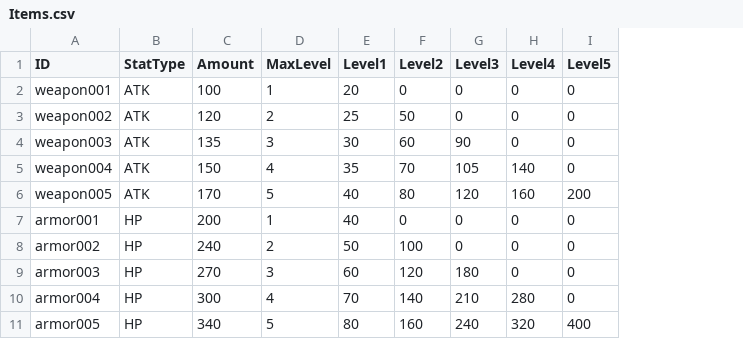
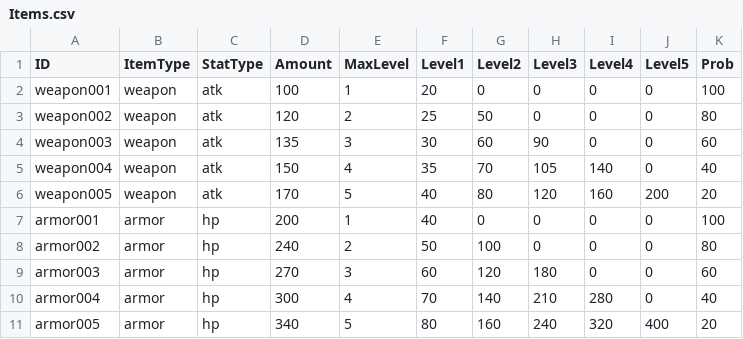
Before and after one commit to Heondu/DragonHunter, a CSV file: Assets/Resources/DB/Items.csv, drawn as a sheet; addresses are those after the commit; the diff names each change by its address in the sheet, - before the commit and + after, or states it on an @@ line.

```diff
--- a/Assets/Resources/DB/Items.csv
+++ b/Assets/Resources/DB/Items.csv
+column B (ItemType), rows 2-11: weapon | weapon | weapon | weapon | weapon | armor | armor | armor | armor | armor
+column K (Prob), rows 2-11: 100 | 80 | 60 | 40 | 20 | 100 | 80 | 60 | 40 | 20
-C2:C6 (StatType): ATK
+C2:C6 (StatType): atk
-C7:C11 (StatType): HP
+C7:C11 (StatType): hp
```
Also changed, not shown: Assets/Resources/DB/images.csv, 40 other files.
